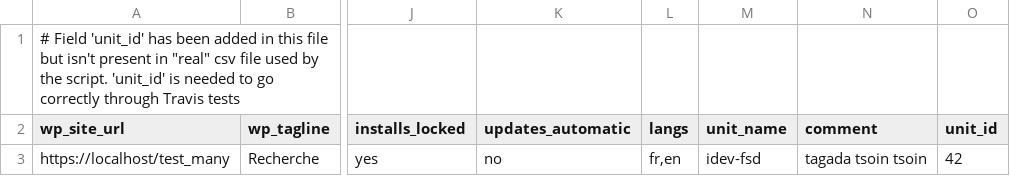
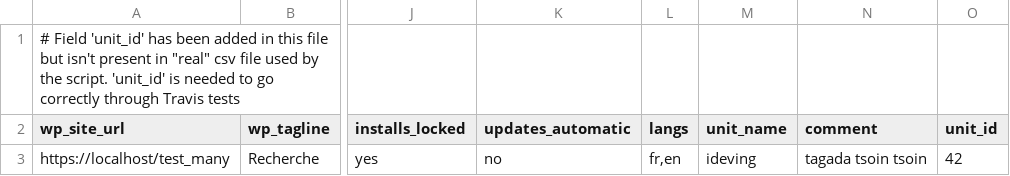
Before and after one commit to epfl-si/jahia2wp, a CSV file: functional_tests/one_site.csv, drawn as a sheet; only a part is shown, gaps mark what is left out; the diff names each change by its address in the sheet, - before the commit and + after, or states it on an @@ line.

Commit message:
Update docker-compose and tests

```diff
--- a/functional_tests/one_site.csv
+++ b/functional_tests/one_site.csv
-M3 (unit_name): idev-fsd
+M3 (unit_name): ideving
```
Also changed, not shown: 4 other files.
